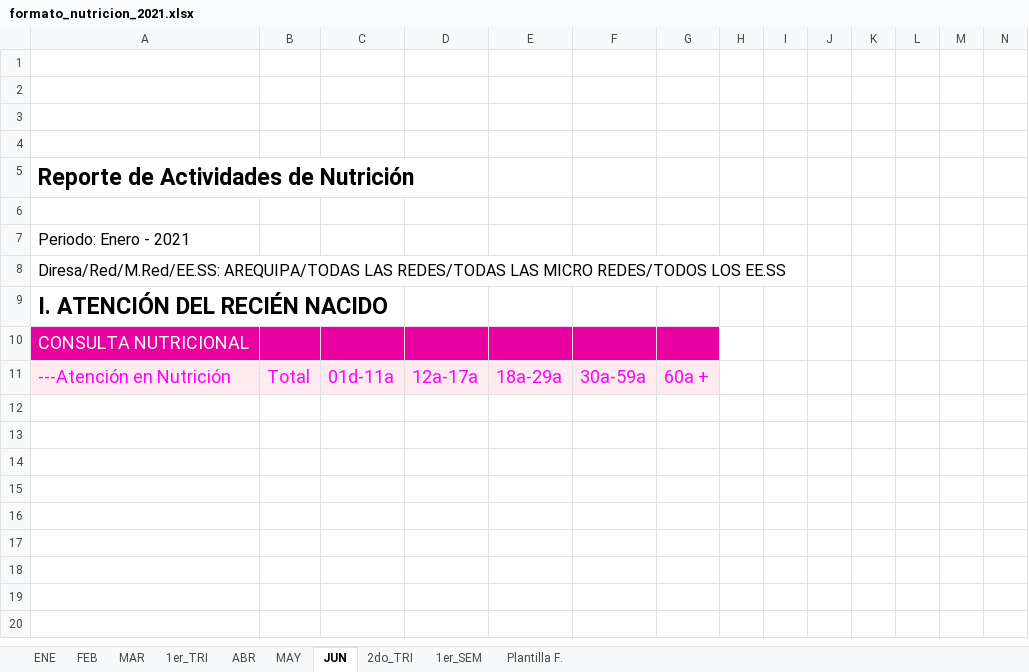
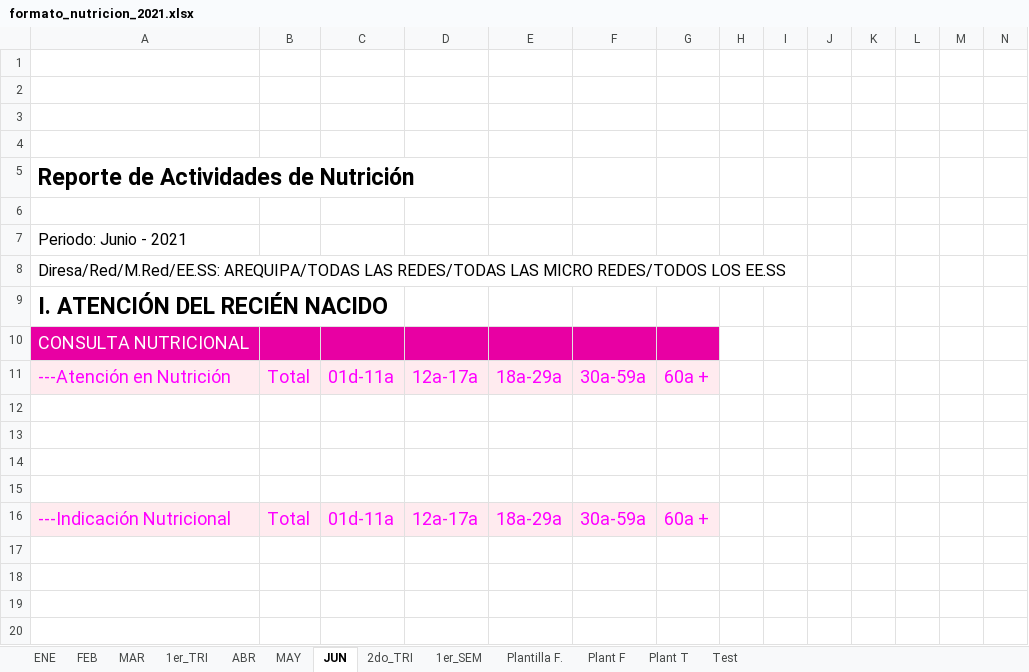
Before and after one commit to ErickMarceloQuispe/myqt5_project, an Excel workbook: Archivos/formato_nutricion_2021.xlsx, sheet JUN, drawn as a sheet; only a part is shown; values as stored, in another font and other column widths than the file's, no borders; the diff names each change by its address in the sheet, - before the commit and + after, or states it on an @@ line.

```diff
--- a/Archivos/formato_nutricion_2021.xlsx (sheet JUN)
+++ b/Archivos/formato_nutricion_2021.xlsx (sheet JUN)
+sheet tab: Plant F
+sheet tab: Plant T
+sheet tab: Test
-A7: Periodo: Enero - 2021
+A7: Periodo: Junio - 2021
-row 16: (empty)
+row 16: ---Indicación Nutricional | Total | 01d-11a | 12a-17a | 18a-29a | 30a-59a | 60a +
-A16:G16 fill: none
+A16:G16 fill: #FFEBEF
```
Also changed, not shown: sheet ENE, sheet Plantilla F., sheet MAY, sheet ABR, sheet FEB, sheet MAR, 23 other files.
